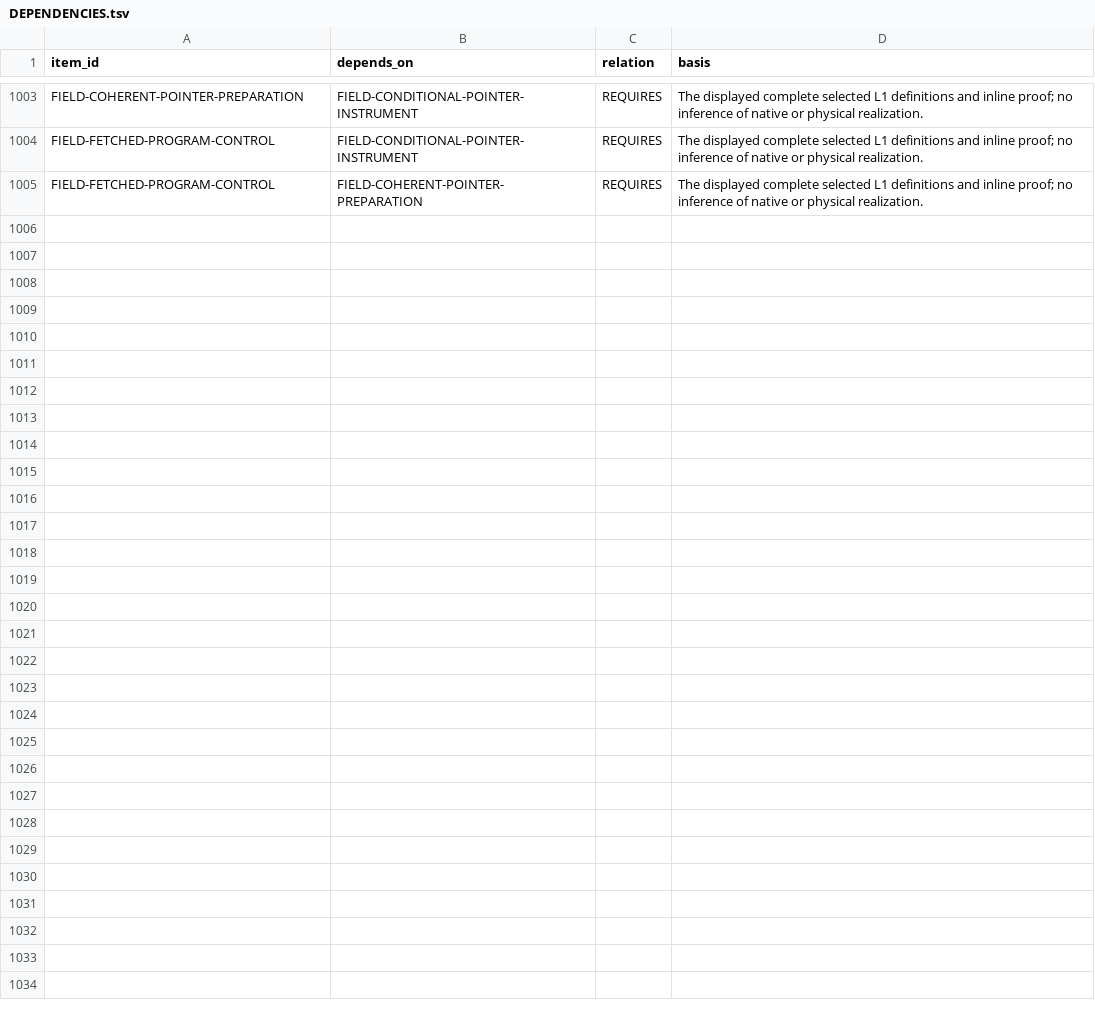
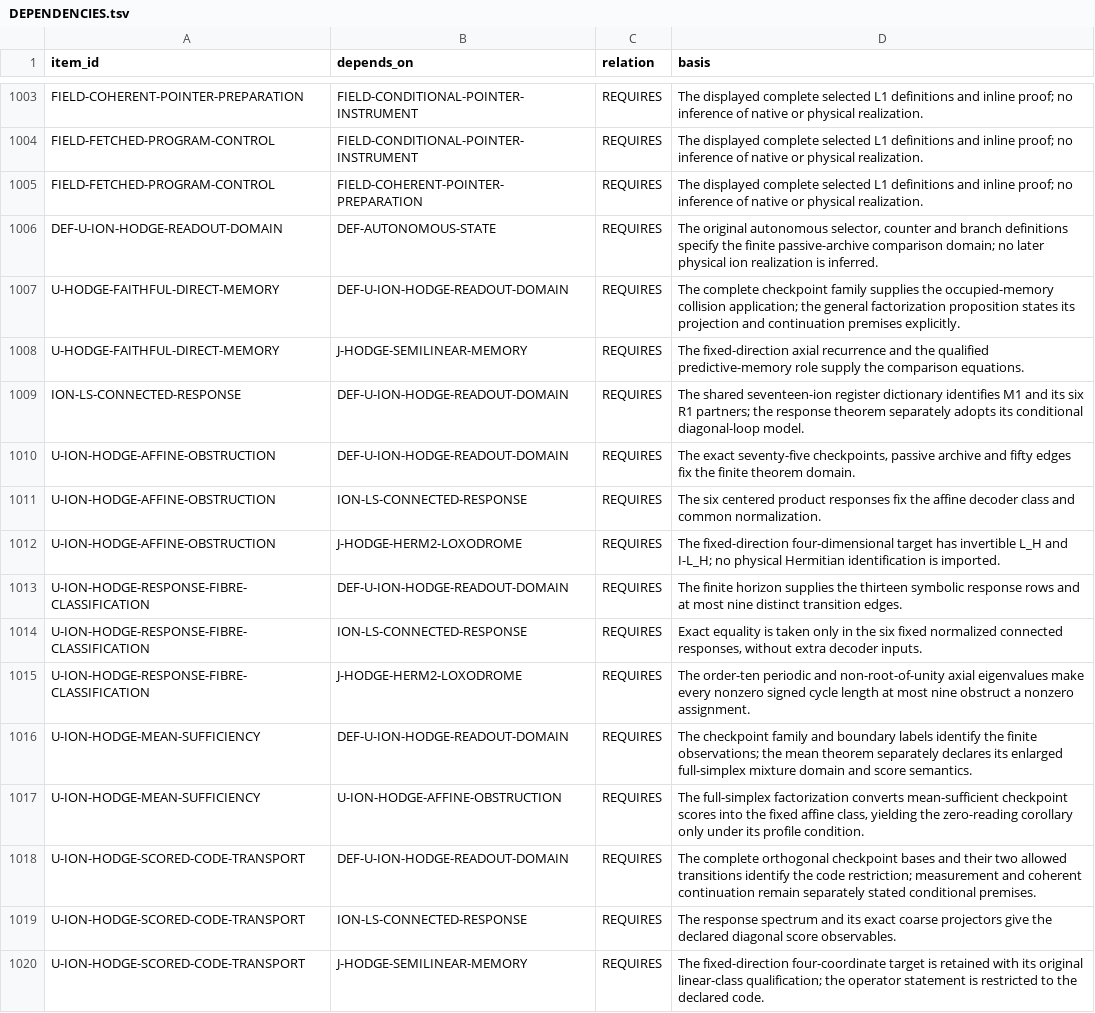
Before and after one commit to mathorn1973/twist-j, a TSV file: canon/DEPENDENCIES.tsv, drawn as a sheet; only a part is shown, gaps mark what is left out; the diff names each change by its address in the sheet, - before the commit and + after, or states it on an @@ line.

```diff
--- a/canon/DEPENDENCIES.tsv
+++ b/canon/DEPENDENCIES.tsv
+row 1006: DEF-U-ION-HODGE-READOUT-DOMAIN | DEF-AUTONOMOUS-STATE | REQUIRES | The original autonomous selector, counter and branch definitions specify the finite passive-archive comparison domain; no later physical ion realization is inferred.
+row 1007: U-HODGE-FAITHFUL-DIRECT-MEMORY | DEF-U-ION-HODGE-READOUT-DOMAIN | REQUIRES | The complete checkpoint family supplies the occupied-memory collision application; the general factorization proposition states its projection and continuation premises explicitly.
+row 1008: U-HODGE-FAITHFUL-DIRECT-MEMORY | J-HODGE-SEMILINEAR-MEMORY | REQUIRES | The fixed-direction axial recurrence and the qualified predictive-memory role supply the comparison equations.
+row 1009: ION-LS-CONNECTED-RESPONSE | DEF-U-ION-HODGE-READOUT-DOMAIN | REQUIRES | The shared seventeen-ion register dictionary identifies M1 and its six R1 partners; the response theorem separately adopts its conditional diagonal-loop model.
+row 1010: U-ION-HODGE-AFFINE-OBSTRUCTION | DEF-U-ION-HODGE-READOUT-DOMAIN | REQUIRES | The exact seventy-five checkpoints, passive archive and fifty edges fix the finite theorem domain.
+row 1011: U-ION-HODGE-AFFINE-OBSTRUCTION | ION-LS-CONNECTED-RESPONSE | REQUIRES | The six centered product responses fix the affine decoder class and common normalization.
+row 1012: U-ION-HODGE-AFFINE-OBSTRUCTION | J-HODGE-HERM2-LOXODROME | REQUIRES | The fixed-direction four-dimensional target has invertible L_H and I-L_H; no physical Hermitian identification is imported.
+row 1013: U-ION-HODGE-RESPONSE-FIBRE-CLASSIFICATION | DEF-U-ION-HODGE-READOUT-DOMAIN | REQUIRES | The finite horizon supplies the thirteen symbolic response rows and at most nine distinct transition edges.
+row 1014: U-ION-HODGE-RESPONSE-FIBRE-CLASSIFICATION | ION-LS-CONNECTED-RESPONSE | REQUIRES | Exact equality is taken only in the six fixed normalized connected responses, without extra decoder inputs.
+row 1015: U-ION-HODGE-RESPONSE-FIBRE-CLASSIFICATION | J-HODGE-HERM2-LOXODROME | REQUIRES | The order-ten periodic and non-root-of-unity axial eigenvalues make every nonzero signed cycle length at most nine obstruct a nonzero assignment.
+row 1016: U-ION-HODGE-MEAN-SUFFICIENCY | DEF-U-ION-HODGE-READOUT-DOMAIN | REQUIRES | The checkpoint family and boundary labels identify the finite observations; the mean theorem separately declares its enlarged full-simplex mixture domain and score semantics.
+row 1017: U-ION-HODGE-MEAN-SUFFICIENCY | U-ION-HODGE-AFFINE-OBSTRUCTION | REQUIRES | The full-simplex factorization converts mean-sufficient checkpoint scores into the fixed affine class, yielding the zero-reading corollary only under its profile condition.
+row 1018: U-ION-HODGE-SCORED-CODE-TRANSPORT | DEF-U-ION-HODGE-READOUT-DOMAIN | REQUIRES | The complete orthogonal checkpoint bases and their two allowed transitions identify the code restriction; measurement and coherent continuation remain separately stated conditional premises.
+row 1019: U-ION-HODGE-SCORED-CODE-TRANSPORT | ION-LS-CONNECTED-RESPONSE | REQUIRES | The response spectrum and its exact coarse projectors give the declared diagonal score observables.
+row 1020: U-ION-HODGE-SCORED-CODE-TRANSPORT | J-HODGE-SEMILINEAR-MEMORY | REQUIRES | The fixed-direction four-coordinate target is retained with its original linear-class qualification; the operator statement is restricted to the declared code.
```
Also changed, not shown: canon/EVIDENCE.tsv, canon/HISTORY.tsv, 29 other files.
